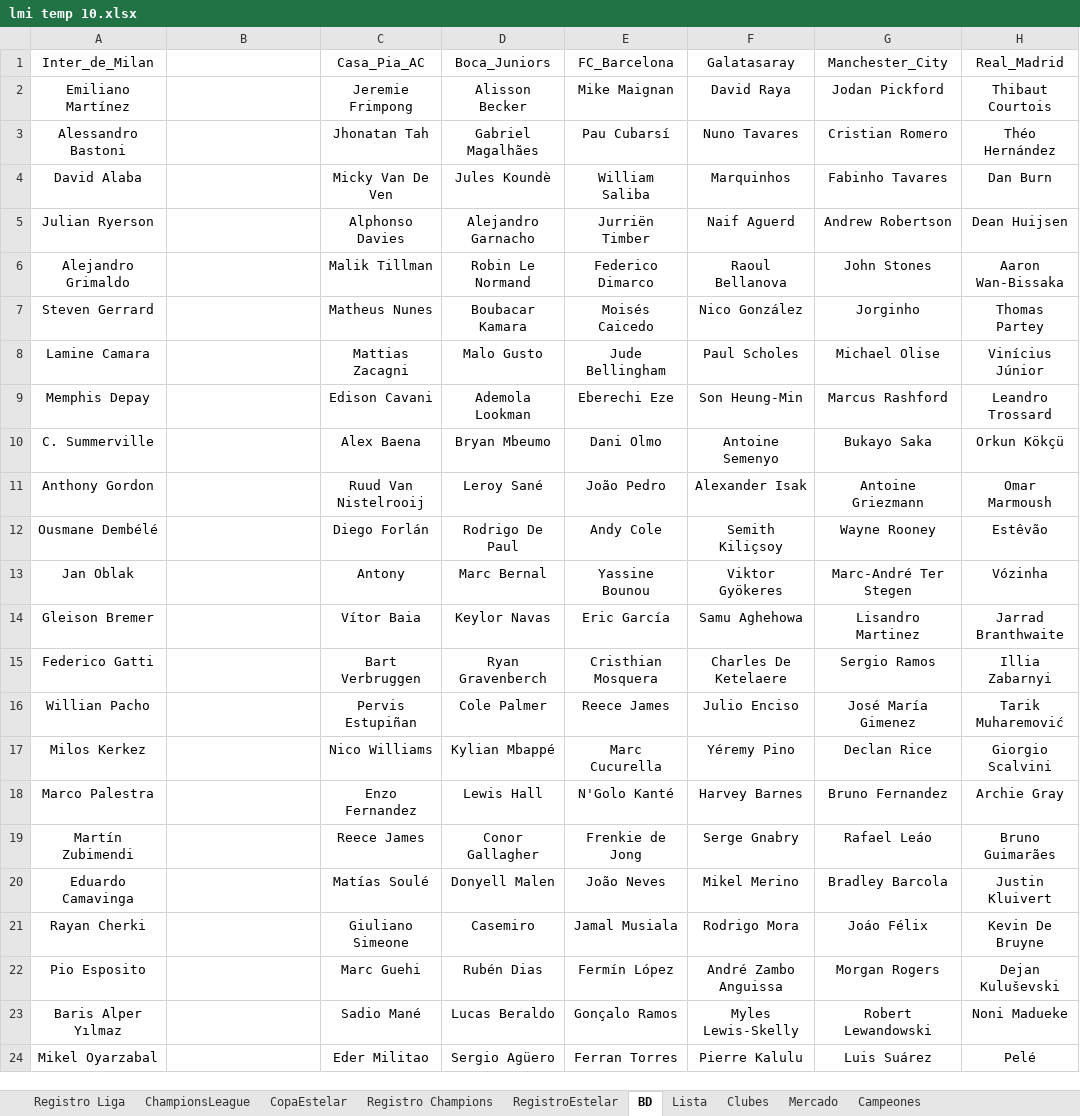
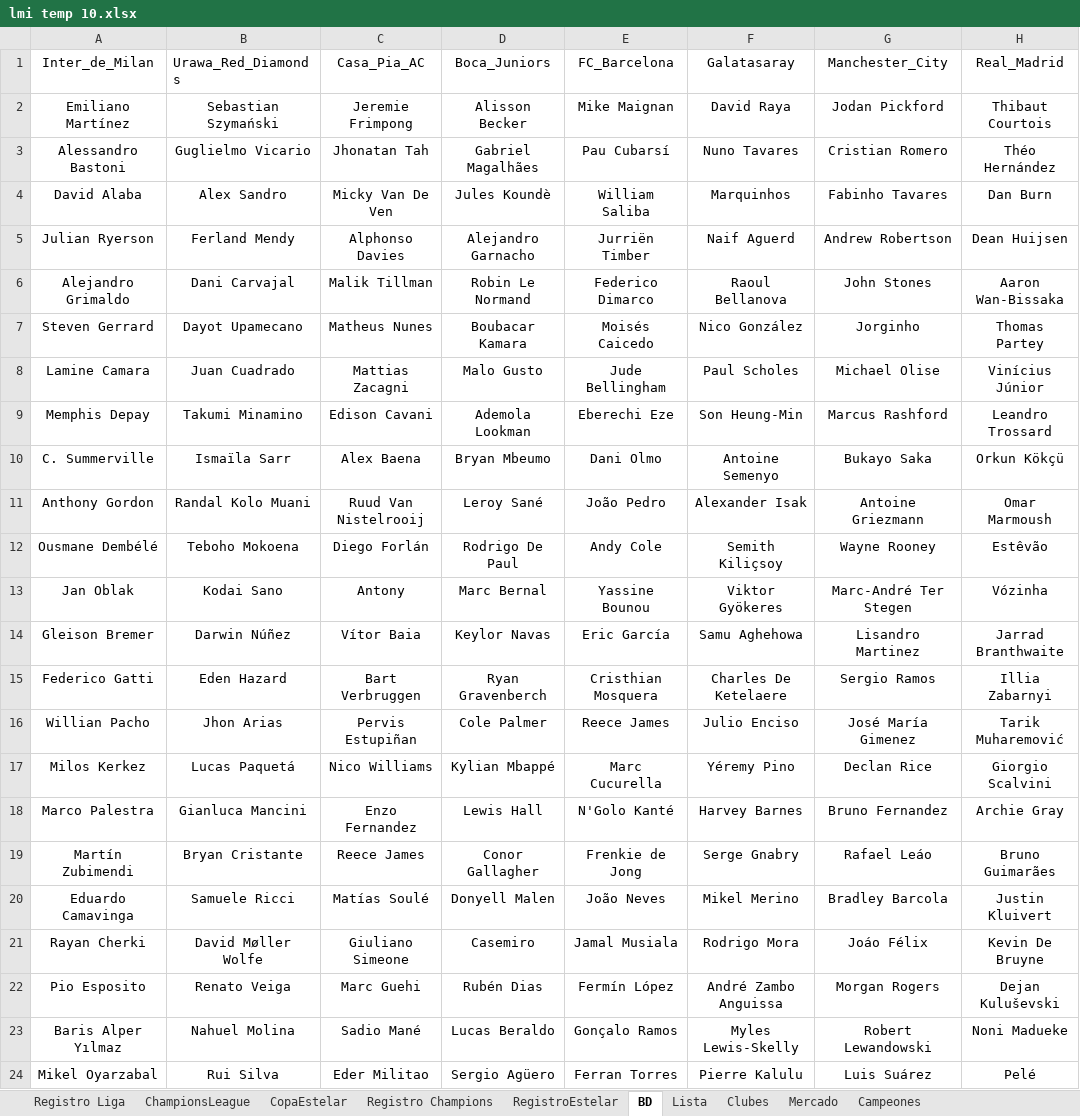
Before and after one commit to DekaosSv/LMI---Plataforma, an Excel workbook: lmi temp 10.xlsx, sheet BD, drawn as a sheet; only a part is shown; values as stored, in another font and other column widths than the file's, no borders; the diff names each change by its address in the sheet, - before the commit and + after, or states it on an @@ line.

```diff
--- a/lmi temp 10.xlsx (sheet BD)
+++ b/lmi temp 10.xlsx (sheet BD)
-B1: (empty)
+B1: Urawa_Red_Diamonds
-B2 (Urawa_Red_Diamonds): (empty)
+B2 (Urawa_Red_Diamonds): Sebastian Szymański
-B3 (Urawa_Red_Diamonds): (empty)
+B3 (Urawa_Red_Diamonds): Guglielmo Vicario
-B4 (Urawa_Red_Diamonds): (empty)
+B4 (Urawa_Red_Diamonds): Alex Sandro
-B5 (Urawa_Red_Diamonds): (empty)
+B5 (Urawa_Red_Diamonds): Ferland Mendy
-B6 (Urawa_Red_Diamonds): (empty)
+B6 (Urawa_Red_Diamonds): Dani Carvajal
-B7 (Urawa_Red_Diamonds): (empty)
+B7 (Urawa_Red_Diamonds): Dayot Upamecano
-B8 (Urawa_Red_Diamonds): (empty)
+B8 (Urawa_Red_Diamonds): Juan Cuadrado
-B9 (Urawa_Red_Diamonds): (empty)
+B9 (Urawa_Red_Diamonds): Takumi Minamino
-B10 (Urawa_Red_Diamonds): (empty)
+B10 (Urawa_Red_Diamonds): Ismaïla Sarr
-B11 (Urawa_Red_Diamonds): (empty)
+B11 (Urawa_Red_Diamonds): Randal Kolo Muani
-B12 (Urawa_Red_Diamonds): (empty)
+B12 (Urawa_Red_Diamonds): Teboho Mokoena
-B13 (Urawa_Red_Diamonds): (empty)
+B13 (Urawa_Red_Diamonds): Kodai Sano
-B14 (Urawa_Red_Diamonds): (empty)
+B14 (Urawa_Red_Diamonds): Darwin Núñez
-B15 (Urawa_Red_Diamonds): (empty)
+B15 (Urawa_Red_Diamonds): Eden Hazard
-B16 (Urawa_Red_Diamonds): (empty)
+B16 (Urawa_Red_Diamonds): Jhon Arias
-B17 (Urawa_Red_Diamonds): (empty)
+B17 (Urawa_Red_Diamonds): Lucas Paquetá
-B18 (Urawa_Red_Diamonds): (empty)
+B18 (Urawa_Red_Diamonds): Gianluca Mancini
-B19 (Urawa_Red_Diamonds): (empty)
+B19 (Urawa_Red_Diamonds): Bryan Cristante
-B20 (Urawa_Red_Diamonds): (empty)
+B20 (Urawa_Red_Diamonds): Samuele Ricci
-B21 (Urawa_Red_Diamonds): (empty)
+B21 (Urawa_Red_Diamonds): David Møller Wolfe
-B22 (Urawa_Red_Diamonds): (empty)
+B22 (Urawa_Red_Diamonds): Renato Veiga
-B23 (Urawa_Red_Diamonds): (empty)
+B23 (Urawa_Red_Diamonds): Nahuel Molina
-B24 (Urawa_Red_Diamonds): (empty)
+B24 (Urawa_Red_Diamonds): Rui Silva
```
Also changed, not shown: sheet Clubes, sheet Lista, 2 other files.
